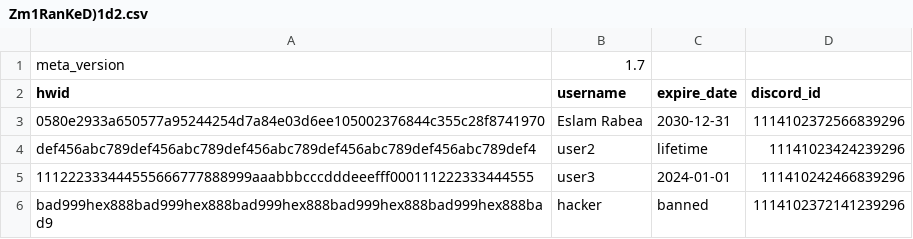
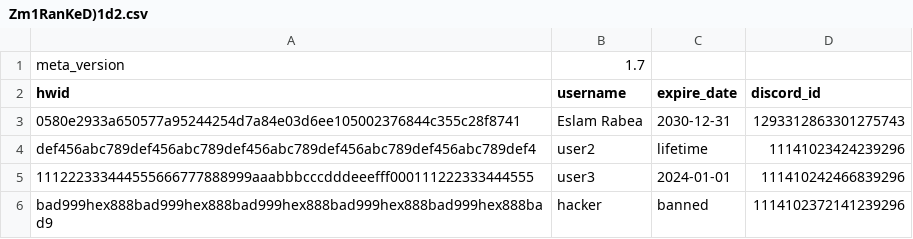
Before and after one commit to Rabe33/A-9g-L-z-7V-u-Q1Rp-E3m-W-Xs0Y-k_Tj-Md4oBn-Cf-haJZ-N5bt6lG2D-iqH-8cSU-xKvrIewOA-yP-.-, a CSV file: Zm1RanKeD)1d2.csv, drawn as a sheet.

Commit message:
Update discord_id for Eslam Rabea in CSV

```diff
--- a/Zm1RanKeD)1d2.csv
+++ b/Zm1RanKeD)1d2.csv
@@ -2,3 +2,3 @@ meta_version,1.7
 hwid,username,expire_date,discord_id
-0580e2933a650577a95244254d7a84e03d6ee105002376844c355c28f8741970,Eslam Rabea,2030-12-31,1114102372566839296
+0580e2933a650577a95244254d7a84e03d6ee105002376844c355c28f8741,Eslam Rabea,2030-12-31,1293312863301275743
 def456abc789def456abc789def456abc789def456abc789def456abc789def4,user2,lifetime,11141023424239296
```
